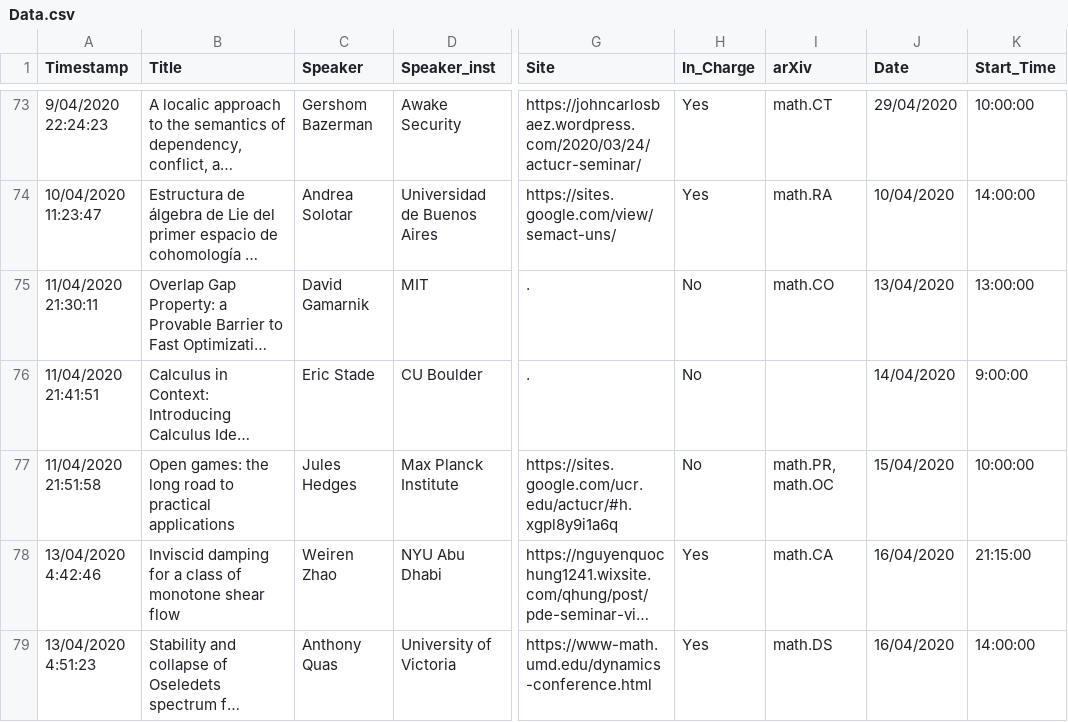
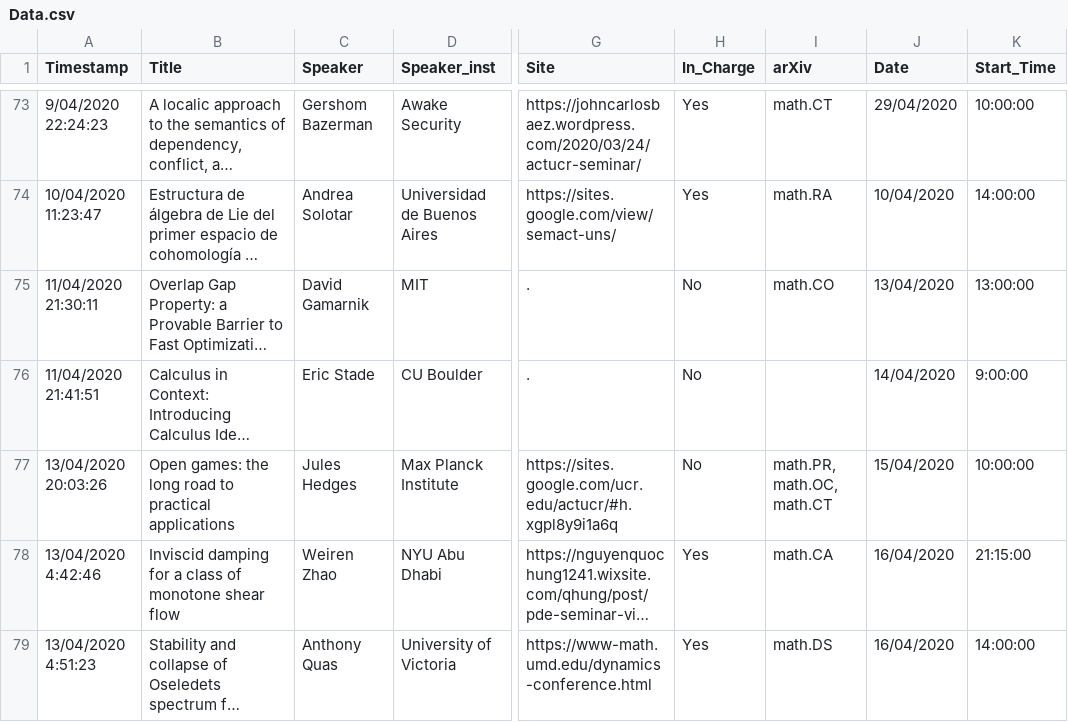
Before and after one commit to jaumededios/math-seminars, a CSV file: Data.csv, drawn as a sheet; only a part is shown, gaps mark what is left out; long unchanged cells end in …; the diff names each change by its address in the sheet, - before the commit and + after, or states it on an @@ line.

```diff
--- a/Data.csv
+++ b/Data.csv
-A77 (Timestamp): 11/04/2020 21:51:58
+A77 (Timestamp): 13/04/2020 20:03:26
-I77 (arXiv): math.PR, math.OC
+I77 (arXiv): math.PR, math.OC, math.CT
```
Also changed, not shown: 9 other files.
